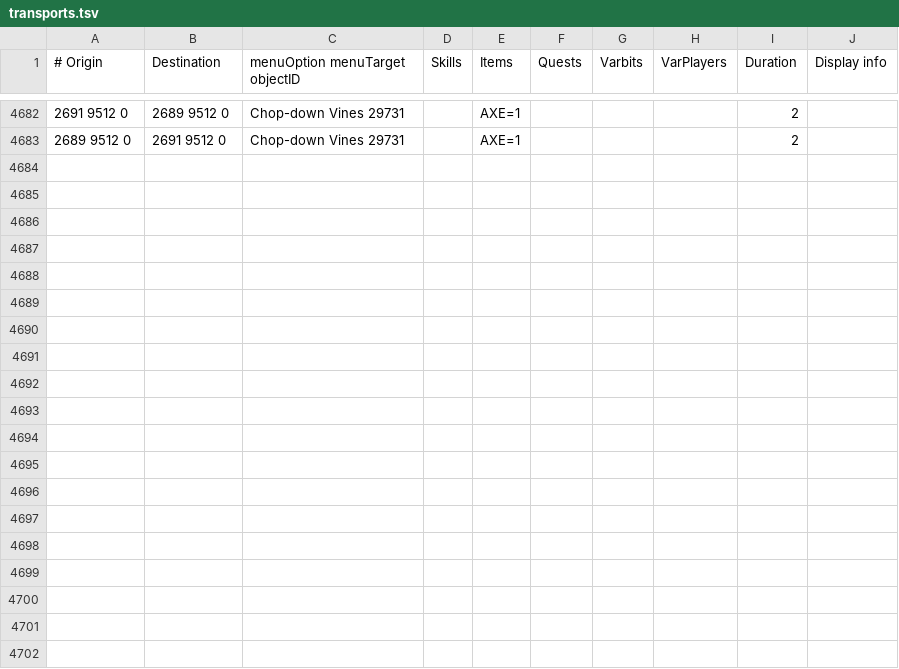
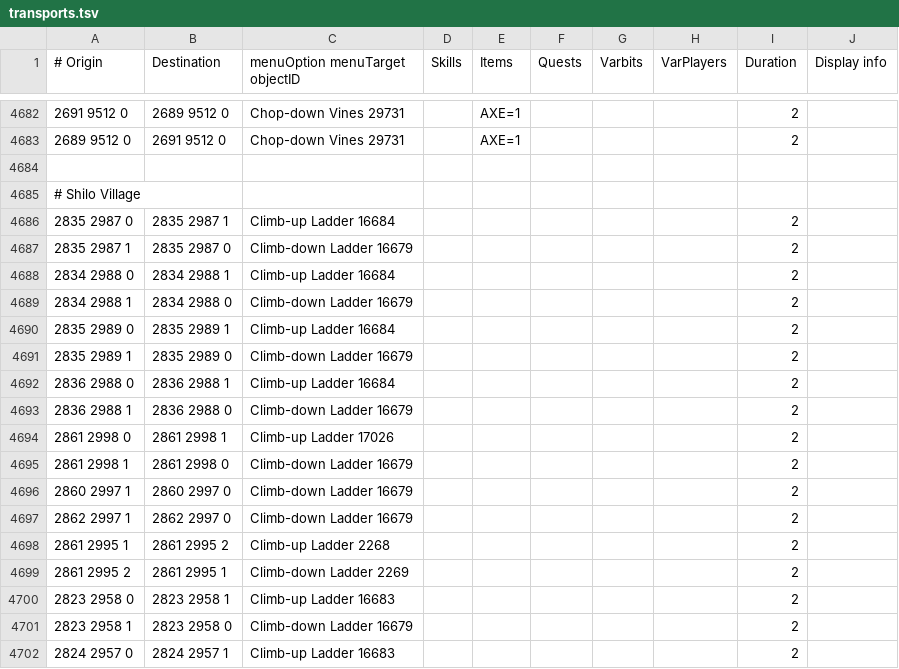
Before and after one commit to wvanderp/shortest-path, a TSV file: src/main/resources/transports/transports.tsv, drawn as a sheet; only a part is shown, gaps mark what is left out; the diff covers the shown part only; the diff names each change by its address in the sheet, - before the commit and + after, or states it on an @@ line.

Commit message:
Shilo Village ladders

```diff
--- a/src/main/resources/transports/transports.tsv
+++ b/src/main/resources/transports/transports.tsv
+row 4684: (empty)
+row 4685: # Shilo Village
+row 4686: 2835 2987 0 | 2835 2987 1 | Climb-up Ladder 16684 |  |  |  |  |  | 2
+row 4687: 2835 2987 1 | 2835 2987 0 | Climb-down Ladder 16679 |  |  |  |  |  | 2
+row 4688: 2834 2988 0 | 2834 2988 1 | Climb-up Ladder 16684 |  |  |  |  |  | 2
+row 4689: 2834 2988 1 | 2834 2988 0 | Climb-down Ladder 16679 |  |  |  |  |  | 2
+row 4690: 2835 2989 0 | 2835 2989 1 | Climb-up Ladder 16684 |  |  |  |  |  | 2
+row 4691: 2835 2989 1 | 2835 2989 0 | Climb-down Ladder 16679 |  |  |  |  |  | 2
+row 4692: 2836 2988 0 | 2836 2988 1 | Climb-up Ladder 16684 |  |  |  |  |  | 2
+row 4693: 2836 2988 1 | 2836 2988 0 | Climb-down Ladder 16679 |  |  |  |  |  | 2
+row 4694: 2861 2998 0 | 2861 2998 1 | Climb-up Ladder 17026 |  |  |  |  |  | 2
+row 4695: 2861 2998 1 | 2861 2998 0 | Climb-down Ladder 16679 |  |  |  |  |  | 2
+row 4696: 2860 2997 1 | 2860 2997 0 | Climb-down Ladder 16679 |  |  |  |  |  | 2
+row 4697: 2862 2997 1 | 2862 2997 0 | Climb-down Ladder 16679 |  |  |  |  |  | 2
+row 4698: 2861 2995 1 | 2861 2995 2 | Climb-up Ladder 2268 |  |  |  |  |  | 2
+row 4699: 2861 2995 2 | 2861 2995 1 | Climb-down Ladder 2269 |  |  |  |  |  | 2
+row 4700: 2823 2958 0 | 2823 2958 1 | Climb-up Ladder 16683 |  |  |  |  |  | 2
+row 4701: 2823 2958 1 | 2823 2958 0 | Climb-down Ladder 16679 |  |  |  |  |  | 2
+row 4702: 2824 2957 0 | 2824 2957 1 | Climb-up Ladder 16683 |  |  |  |  |  | 2
```
Also changed, not shown: 21 added rows elsewhere in this file.
